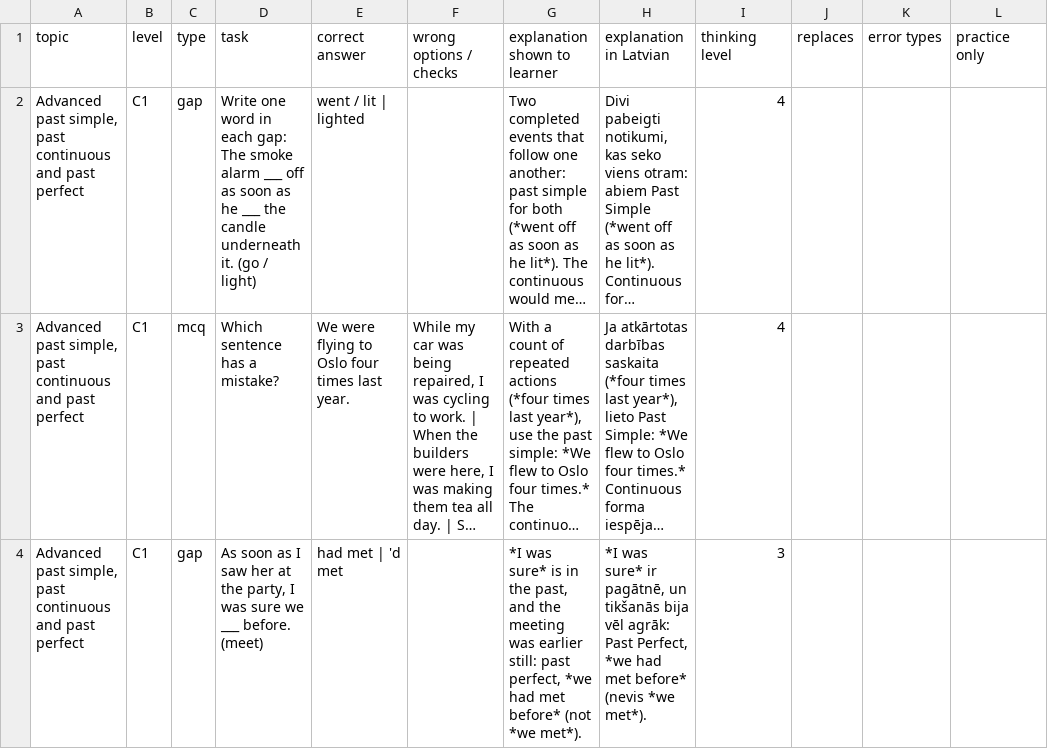
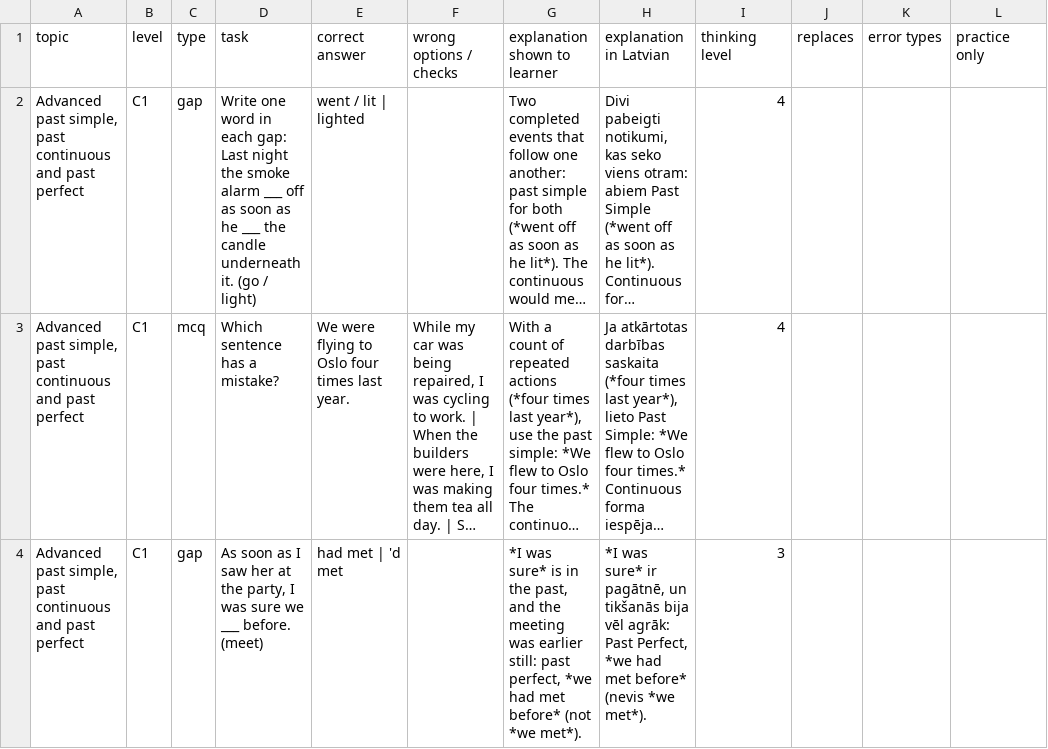
Before and after one commit to inga-cmyk/englishfever, a CSV file: docs/task-drafts/c1-past-1.csv, drawn as a sheet; only a part is shown; long unchanged cells end in …; the diff names each change by its address in the sheet, - before the commit and + after, or states it on an @@ line.

```diff
--- a/docs/task-drafts/c1-past-1.csv
+++ b/docs/task-drafts/c1-past-1.csv
-D2 (task): …each gap: The smoke alarm…
+D2 (task): …each gap: Last night the smoke alarm…
```
Also changed, not shown: docs/task-drafts/c1-order-1.csv, 9 other files.
